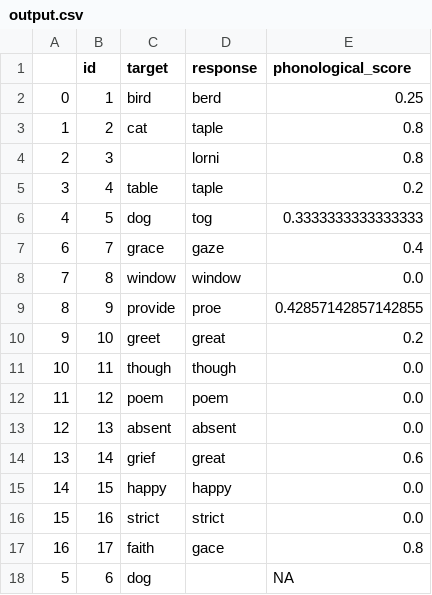
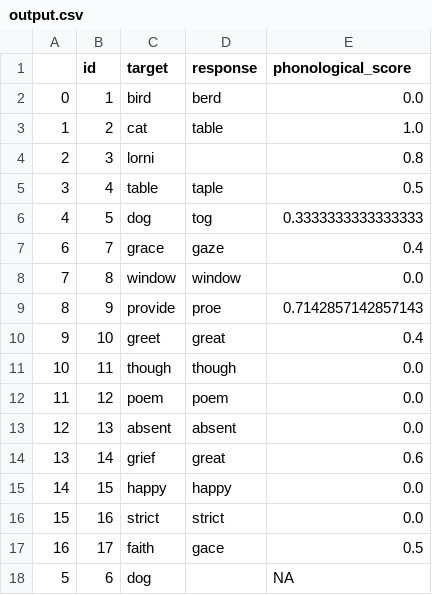
Before and after one commit to themistocleous/phonology_scoring_app, a CSV file: output.csv, drawn as a sheet.

```diff
--- a/output.csv
+++ b/output.csv
@@ -1,6 +1,6 @@
 ,id,target,response,phonological_score
-0,1,bird,berd,0.25
-1,2,cat,taple,0.8
-2,3,,lorni,0.8
-3,4,table,taple,0.2
+0,1,bird,berd,0.0
+1,2,cat,table,1.0
+2,3,lorni,,0.8
+3,4,table,taple,0.5
 4,5,dog,tog,0.3333333333333333
@@ -8,4 +8,4 @@
 7,8,window,window,0.0
-8,9,provide,proe,0.42857142857142855
-9,10,greet,great,0.2
+8,9,provide,proe,0.7142857142857143
+9,10,greet,great,0.4
 10,11,though,though,0.0
@@ -16,3 +16,3 @@
 15,16,strict,strict,0.0
-16,17,faith,gace,0.8
+16,17,faith,gace,0.5
 5,6,dog,,NA
```
Also changed, not shown: data.csv, 2 other files.
